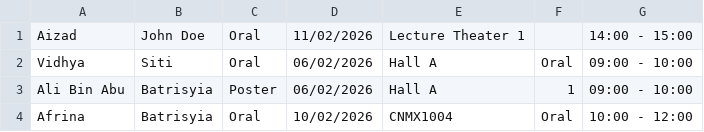
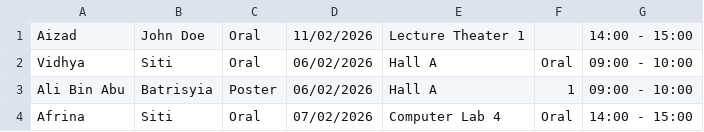
Before and after one commit to NurAizad/OOAD_LabExercise, a CSV file: csvFiles/sessionsCSV.csv, drawn as a sheet.

```diff
--- a/csvFiles/sessionsCSV.csv
+++ b/csvFiles/sessionsCSV.csv
@@ -3,2 +3,2 @@ Vidhya,Siti,Oral,06/02/2026,Hall A,Oral,09:00 - 10:00
 Ali Bin Abu,Batrisyia,Poster,06/02/2026,Hall A,1,09:00 - 10:00
-Afrina,Batrisyia,Oral,10/02/2026,CNMX1004,Oral,10:00 - 12:00
+Afrina,Siti,Oral,07/02/2026,Computer Lab 4,Oral,14:00 - 15:00
```
Also changed, not shown: csvFiles/registrationsCSV.csv, csvFiles/usersCSV.csv, 5 other files.
